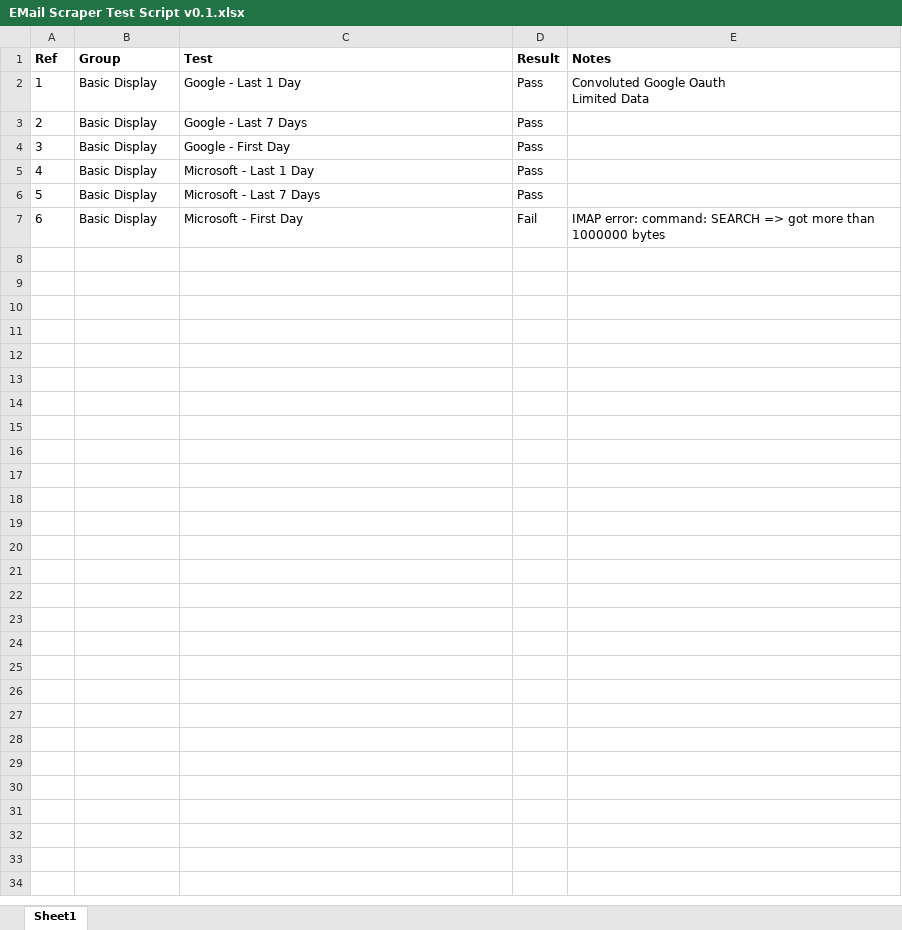
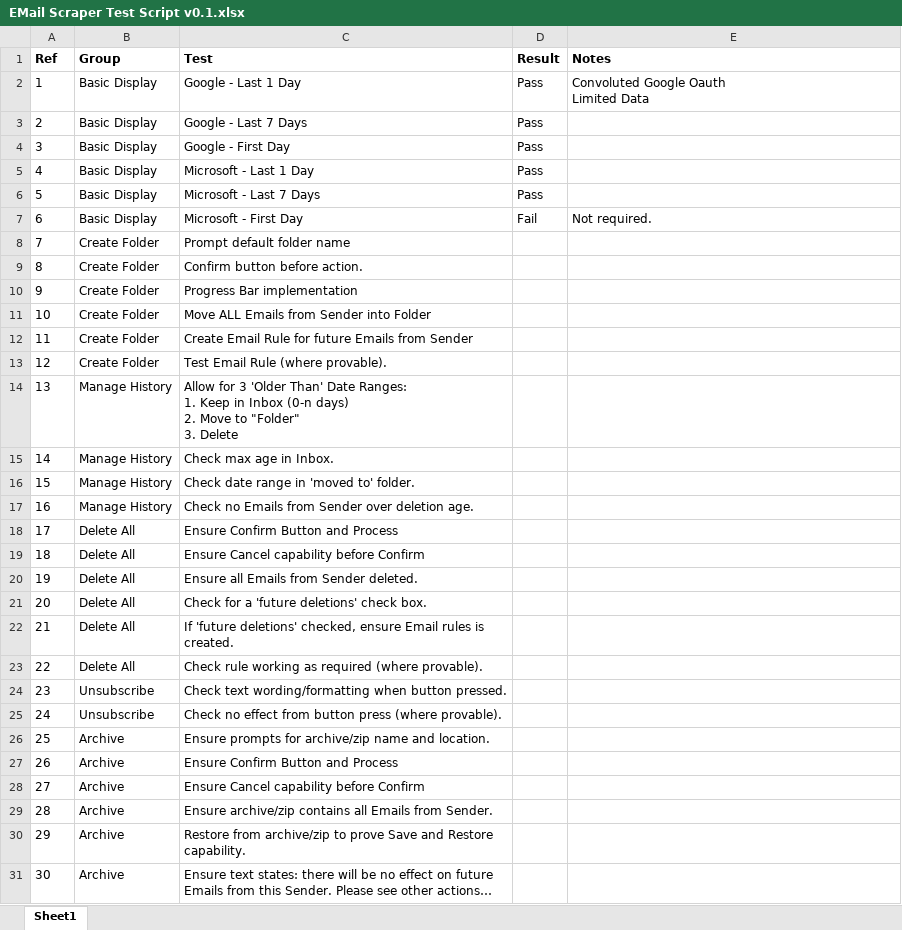
Before and after one commit to jjjjltd/EMail_Scraper, an Excel workbook: EMail Scraper Test Script v0.1.xlsx, sheet Sheet1, drawn as a sheet; values as stored, in another font and other column widths than the file's, no borders; ↵ is a line break in a cell; the diff names each change by its address in the sheet, - before the commit and + after, or states it on an @@ line.

Commit message:
Claude create folder Code, snapshot pre-testing.

```diff
--- a/EMail Scraper Test Script v0.1.xlsx (sheet Sheet1)
+++ b/EMail Scraper Test Script v0.1.xlsx (sheet Sheet1)
-E7 (Notes): IMAP error: command: SEARCH => got more than 1000000 bytes
+E7 (Notes): Not required.
+row 8: 7 | Create Folder | Prompt default folder name
+row 9: 8 | Create Folder | Confirm button before action.
+row 10: 9 | Create Folder | Progress Bar implementation
+row 11: 10 | Create Folder | Move ALL Emails from Sender into Folder
+row 12: 11 | Create Folder | Create Email Rule for future Emails from Sender
+row 13: 12 | Create Folder | Test Email Rule (where provable).
+row 14: 13 | Manage History | Allow for 3 'Older Than' Date Ranges: ↵ 1. Keep in Inbox (0-n days) ↵ 2. Move to "Folder" ↵ 3. Delete
+row 15: 14 | Manage History | Check max age in Inbox.
+row 16: 15 | Manage History | Check date range in 'moved to' folder.
+row 17: 16 | Manage History | Check no Emails from Sender over deletion age.
+row 18: 17 | Delete All | Ensure Confirm Button and Process
+row 19: 18 | Delete All | Ensure Cancel capability before Confirm
+row 20: 19 | Delete All | Ensure all Emails from Sender deleted.
+row 21: 20 | Delete All | Check for a 'future deletions' check box.
+row 22: 21 | Delete All | If 'future deletions' checked, ensure Email rules is created.
+row 23: 22 | Delete All | Check rule working as required (where provable).
+row 24: 23 | Unsubscribe | Check text wording/formatting when button pressed.
+row 25: 24 | Unsubscribe | Check no effect from button press (where provable).
+row 26: 25 | Archive | Ensure prompts for archive/zip name and location.
+row 27: 26 | Archive | Ensure Confirm Button and Process
+row 28: 27 | Archive | Ensure Cancel capability before Confirm
+row 29: 28 | Archive | Ensure archive/zip contains all Emails from Sender.
+row 30: 29 | Archive | Restore from archive/zip to prove Save and Restore capability.
+row 31: 30 | Archive | Ensure text states: there will be no effect on future Emails from this Sender. Please see other actions…
```
Also changed, not shown: 6 other files.
